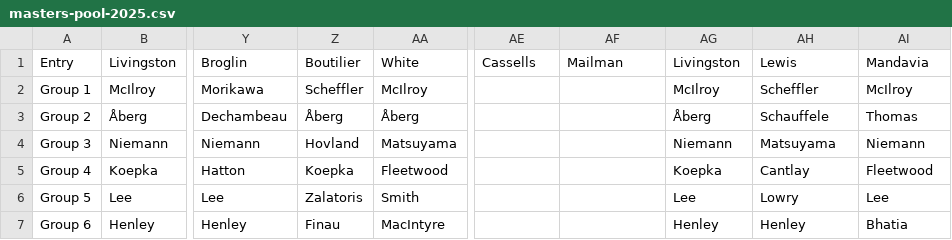
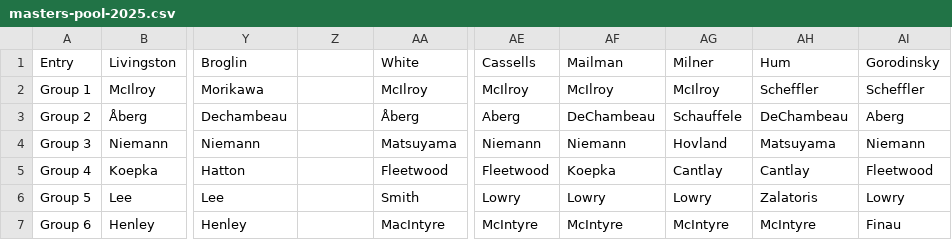
Before and after one commit to dgunzy/masters-pool, a CSV file: data/masters-pool-2025.csv, drawn as a sheet; only a part is shown, gaps mark what is left out; the diff covers the shown part only; the diff names each change by its address in the sheet, - before the commit and + after, or states it on an @@ line.

Commit message:
last 2025 data entries

```diff
--- a/data/masters-pool-2025.csv
+++ b/data/masters-pool-2025.csv
-Z1: Boutilier
+Z1: (empty)
-AG1: Livingston
+AG1: Milner
-AH1: Lewis
+AH1: Hum
-AI1: Mandavia
+AI1: Gorodinsky
-Z2: Scheffler
+Z2: (empty)
-AE2 (Cassells): (empty)
+AE2 (Cassells): McIlroy
-AF2 (Mailman): (empty)
+AF2 (Mailman): McIlroy
-AI2 (Gorodinsky): McIlroy
+AI2 (Gorodinsky): Scheffler
-Z3: Åberg
+Z3: (empty)
-AE3 (Cassells): (empty)
+AE3 (Cassells): Aberg
-AF3 (Mailman): (empty)
+AF3 (Mailman): DeChambeau
-AG3 (Milner): Åberg
+AG3 (Milner): Schauffele
-AH3 (Hum): Schauffele
+AH3 (Hum): DeChambeau
-AI3 (Gorodinsky): Thomas
+AI3 (Gorodinsky): Aberg
-Z4: Hovland
+Z4: (empty)
-AE4 (Cassells): (empty)
+AE4 (Cassells): Niemann
-AF4 (Mailman): (empty)
+AF4 (Mailman): Niemann
-AG4 (Milner): Niemann
+AG4 (Milner): Hovland
-Z5: Koepka
+Z5: (empty)
-AE5 (Cassells): (empty)
+AE5 (Cassells): Fleetwood
-AF5 (Mailman): (empty)
+AF5 (Mailman): Koepka
-AG5 (Milner): Koepka
+AG5 (Milner): Cantlay
-Z6: Zalatoris
+Z6: (empty)
-AE6 (Cassells): (empty)
+AE6 (Cassells): Lowry
-AF6 (Mailman): (empty)
+AF6 (Mailman): Lowry
-AG6 (Milner): Lee
+AG6 (Milner): Lowry
-AH6 (Hum): Lowry
+AH6 (Hum): Zalatoris
-AI6 (Gorodinsky): Lee
+AI6 (Gorodinsky): Lowry
-Z7: Finau
+Z7: (empty)
-AE7 (Cassells): (empty)
+AE7 (Cassells): McIntyre
-AF7 (Mailman): (empty)
+AF7 (Mailman): McIntyre
-AG7 (Milner): Henley
+AG7 (Milner): McIntyre
-AH7 (Hum): Henley
+AH7 (Hum): McIntyre
-AI7 (Gorodinsky): Bhatia
+AI7 (Gorodinsky): Finau
```
Also changed, not shown: 32 edited cells elsewhere in this file.
